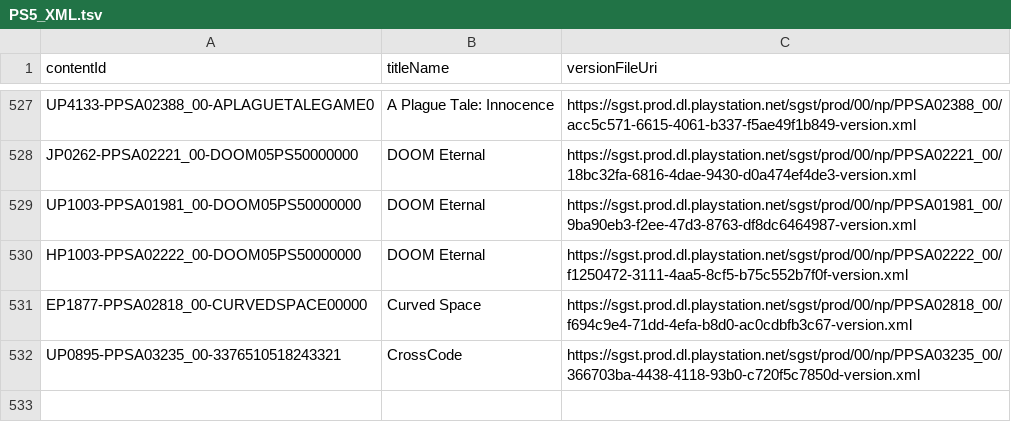
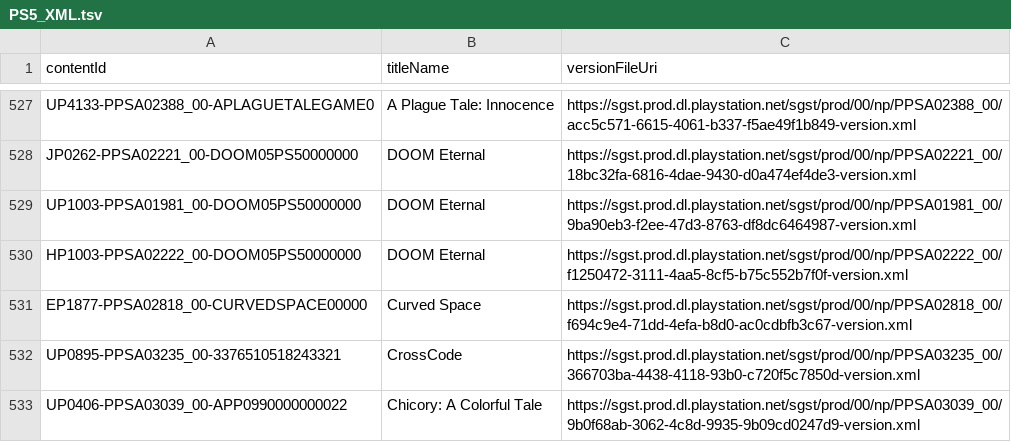
Before and after one commit to 1jtp8sobiu/ps5-pkg, a TSV file: PS5_XML.tsv, drawn as a sheet; only a part is shown, gaps mark what is left out; the diff names each change by its address in the sheet, - before the commit and + after, or states it on an @@ line.

```diff
--- a/PS5_XML.tsv
+++ b/PS5_XML.tsv
+row 533: UP0406-PPSA03039_00-APP0990000000022 | Chicory: A Colorful Tale | https://sgst.prod.dl.playstation.net/sgst/prod/00/np/PPSA03039_00/9b0f68ab-3062-4c8d-9935-9b09cd0247d9-version.xml
```
Also changed, not shown: PS5_TITLE_ID.tsv, 12 other files.
